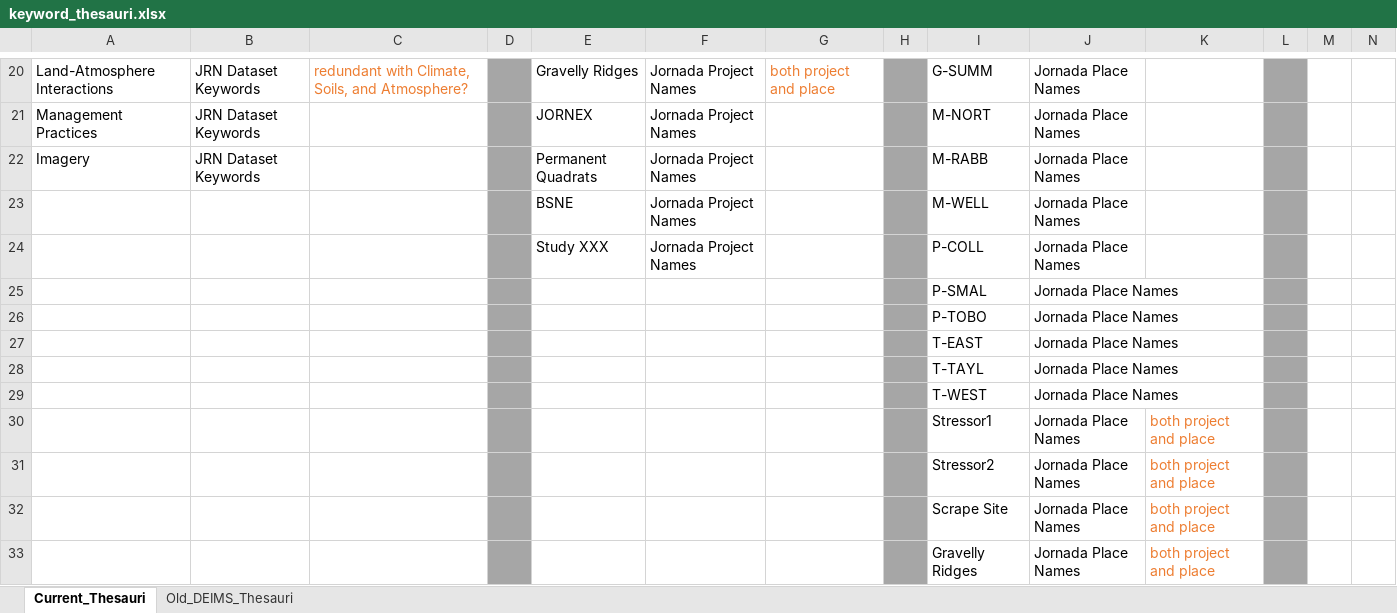
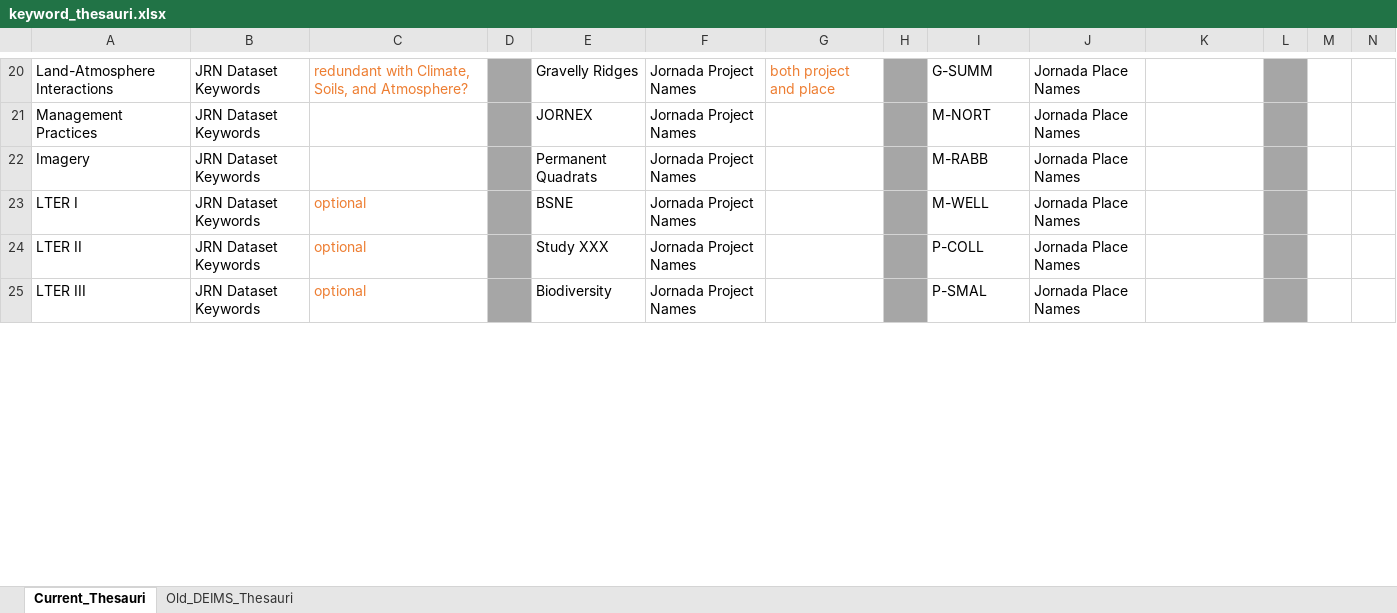
Before and after one commit to jornada-im/jrn_metadata, an Excel workbook: keyword_thesauri.xlsx, sheet Current_Thesauri, drawn as a sheet; only a part is shown, gaps mark what is left out; values as stored, in another font and other column widths than the file's, no borders; removed rows and columns are numbered as before the commit, all else as after; rows hold the shown columns only; the diff covers the shown part only; the diff names each change by its address in the sheet, - before the commit and + after, or states it on an @@ line.

Commit message:
keyword updates

```diff
--- a/keyword_thesauri.xlsx (sheet Current_Thesauri)
+++ b/keyword_thesauri.xlsx (sheet Current_Thesauri)
-A23: (empty)
+A23: LTER I
-B23:B24: (empty)
+B23:B24: JRN Dataset Keywords
-C23:C24: (empty)
+C23:C24: optional
-A24: (empty)
+A24: LTER II
-row 25:  |  |  |  |  |  |  |  | P-SMAL | Jornada Place Names
-row 26:  |  |  |  |  |  |  |  | P-TOBO | Jornada Place Names
-row 27:  |  |  |  |  |  |  |  | T-EAST | Jornada Place Names
-row 28:  |  |  |  |  |  |  |  | T-TAYL | Jornada Place Names
-row 29:  |  |  |  |  |  |  |  | T-WEST | Jornada Place Names
-row 30:  |  |  |  |  |  |  |  | Stressor1 | Jornada Place Names | both project and place
-row 31:  |  |  |  |  |  |  |  | Stressor2 | Jornada Place Names | both project and place
-row 32:  |  |  |  |  |  |  |  | Scrape Site | Jornada Place Names | both project and place
-row 33:  |  |  |  |  |  |  |  | Gravelly Ridges | Jornada Place Names | both project and place
+row 25: LTER III | JRN Dataset Keywords | optional |  | Biodiversity | Jornada Project Names |  |  | P-SMAL | Jornada Place Names
```
Also changed, not shown: 8 added rows, 1 removed row and 5 edited cells elsewhere in this sheet.
